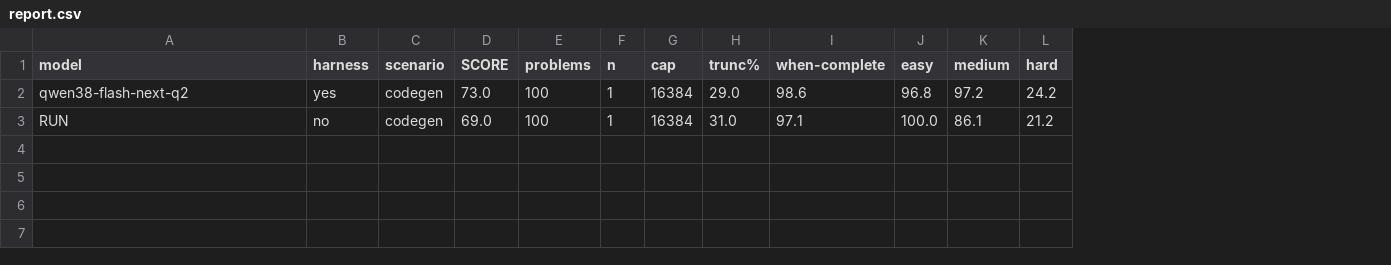
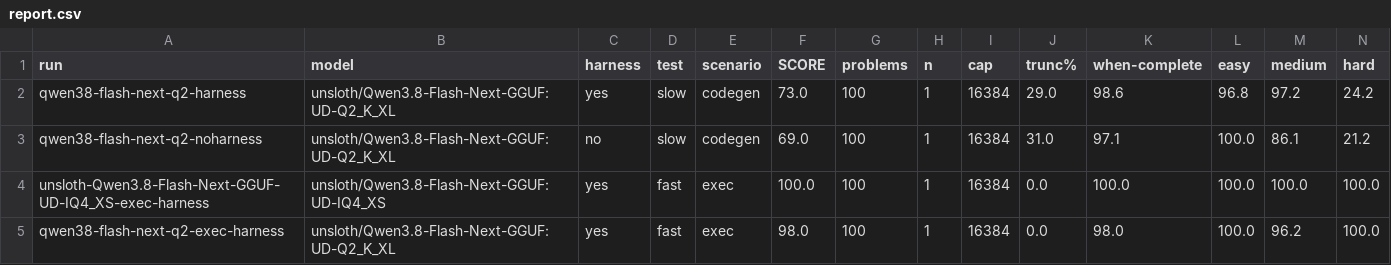
Before and after one commit to RallardM/LiveCodeBench, a CSV file: bench/report.csv, drawn as a sheet; only a part is shown; addresses are those after the commit; rows hold the shown columns only; the diff names each change by its address in the sheet, - before the commit and + after, or states it on an @@ line.

Commit message:
Haress no harness reports

```diff
--- a/bench/report.csv
+++ b/bench/report.csv
+column A (run), rows 2-3: qwen38-flash-next-q2-harness | qwen38-flash-next-q2-noharness
+column D (test), rows 2-3: slow | slow
-B2 (model): qwen38-flash-next-q2
+B2 (model): unsloth/Qwen3.8-Flash-Next-GGUF:UD-Q2_K_XL
-B3 (model): RUN
+B3 (model): unsloth/Qwen3.8-Flash-Next-GGUF:UD-Q2_K_XL
+row 4: unsloth-Qwen3.8-Flash-Next-GGUF-UD-IQ4_XS-exec-harness | unsloth/Qwen3.8-Flash-Next-GGUF:UD-IQ4_XS | yes | fast | exec | 100.0 | 100 | 1 | 16384 | 0.0 | 100.0 | 100.0 | 100.0 | 100.0
+row 5: qwen38-flash-next-q2-exec-harness | unsloth/Qwen3.8-Flash-Next-GGUF:UD-Q2_K_XL | yes | fast | exec | 98.0 | 100 | 1 | 16384 | 0.0 | 98.0 | 100.0 | 96.2 | 100.0
```
Also changed, not shown: 38 other files.
